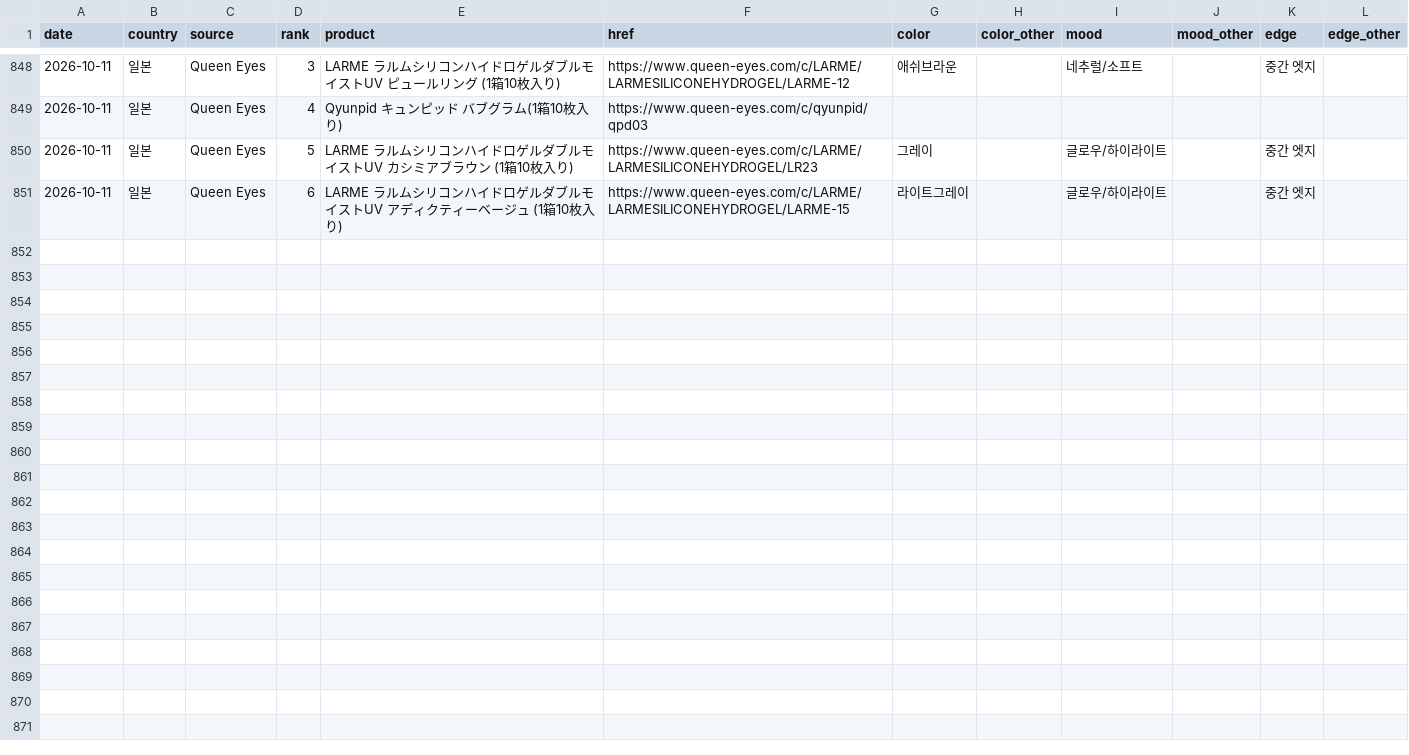
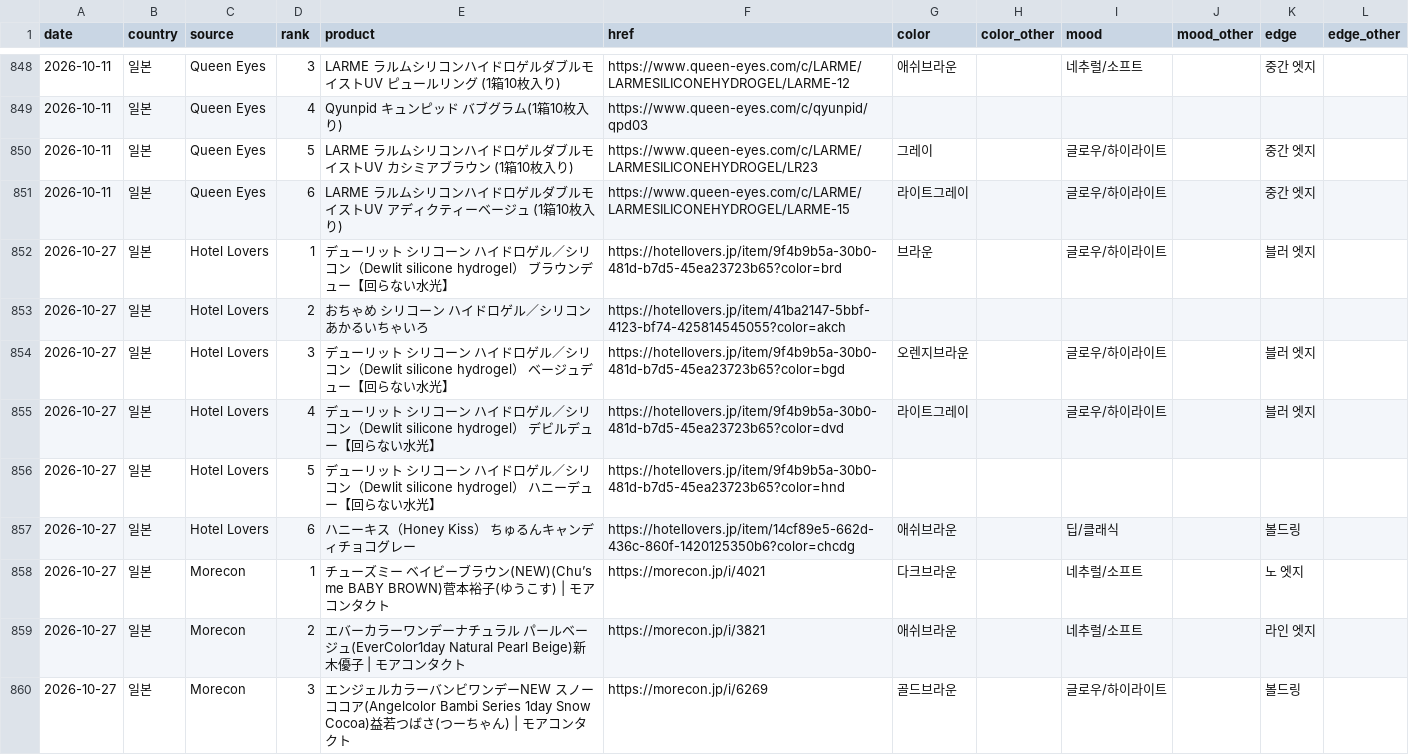
Before and after one commit to imsubin724-design/-, a CSV file: trend_history.csv, drawn as a sheet; only a part is shown, gaps mark what is left out; the diff covers the shown part only; the diff names each change by its address in the sheet, - before the commit and + after, or states it on an @@ line.

```diff
--- a/trend_history.csv
+++ b/trend_history.csv
+row 852: 2026-10-27 | 일본 | Hotel Lovers | 1 | デューリット シリコーン ハイドロゲル／シリコン（Dewlit silicone hydrogel） ブラウンデュー【回らない水光】 | https://hotellovers.jp/item/9f4b9b5a-30b0-481d-b7d5-45ea23723b65?color=brd | 브라운 |  | 글로우/하이라이트 |  | 블러 엣지
+row 853: 2026-10-27 | 일본 | Hotel Lovers | 2 | おちゃめ シリコーン ハイドロゲル／シリコン あかるいちゃいろ | https://hotellovers.jp/item/41ba2147-5bbf-4123-bf74-425814545055?color=akch
+row 854: 2026-10-27 | 일본 | Hotel Lovers | 3 | デューリット シリコーン ハイドロゲル／シリコン（Dewlit silicone hydrogel） ベージュデュー【回らない水光】 | https://hotellovers.jp/item/9f4b9b5a-30b0-481d-b7d5-45ea23723b65?color=bgd | 오렌지브라운 |  | 글로우/하이라이트 |  | 블러 엣지
+row 855: 2026-10-27 | 일본 | Hotel Lovers | 4 | デューリット シリコーン ハイドロゲル／シリコン（Dewlit silicone hydrogel） デビルデュー【回らない水光】 | https://hotellovers.jp/item/9f4b9b5a-30b0-481d-b7d5-45ea23723b65?color=dvd | 라이트그레이 |  | 글로우/하이라이트 |  | 블러 엣지
+row 856: 2026-10-27 | 일본 | Hotel Lovers | 5 | デューリット シリコーン ハイドロゲル／シリコン（Dewlit silicone hydrogel） ハニーデュー【回らない水光】 | https://hotellovers.jp/item/9f4b9b5a-30b0-481d-b7d5-45ea23723b65?color=hnd
+row 857: 2026-10-27 | 일본 | Hotel Lovers | 6 | ハニーキス（Honey Kiss） ちゅるんキャンディチョコグレー | https://hotellovers.jp/item/14cf89e5-662d-436c-860f-1420125350b6?color=chcdg | 애쉬브라운 |  | 딥/클래식 |  | 볼드링
+row 858: 2026-10-27 | 일본 | Morecon | 1 | チューズミー ベイビーブラウン(NEW)(Chu’s me BABY BROWN)菅本裕子(ゆうこす) | モアコンタクト | https://morecon.jp/i/4021 | 다크브라운 |  | 네추럴/소프트 |  | 노 엣지
+row 859: 2026-10-27 | 일본 | Morecon | 2 | エバーカラーワンデーナチュラル パールベージュ(EverColor1day Natural Pearl Beige)新木優子 | モアコンタクト | https://morecon.jp/i/3821 | 애쉬브라운 |  | 네추럴/소프트 |  | 라인 엣지
+row 860: 2026-10-27 | 일본 | Morecon | 3 | エンジェルカラーバンビワンデーNEW スノーココア(Angelcolor Bambi Series 1day Snow Cocoa)益若つばさ(つーちゃん) | モアコンタクト | https://morecon.jp/i/6269 | 골드브라운 |  | 글로우/하이라이트 |  | 볼드링
```
Also changed, not shown: 9 added rows elsewhere in this file, queen_eyes_yesterday.csv, 3 other files.
